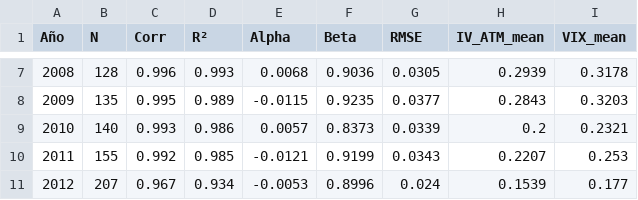
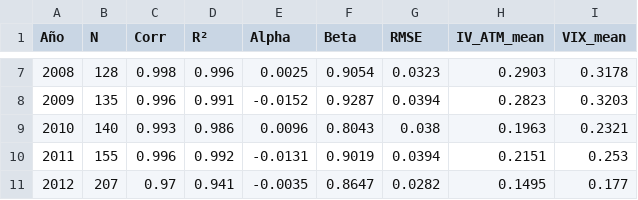
Before and after one commit to Pabloesparciacasado/PhD, a CSV file: vix_comparison_by_year.csv, drawn as a sheet; only a part is shown, gaps mark what is left out; the diff covers the shown part only.

```diff
--- a/vix_comparison_by_year.csv
+++ b/vix_comparison_by_year.csv
@@ -7,5 +7,5 @@ Año,N,Corr,R²,Alpha,Beta,RMSE,IV_ATM_mean,VIX_mean
-2008,128,0.996,0.993,0.0068,0.9036,0.0305,0.2939,0.3178
-2009,135,0.995,0.989,-0.0115,0.9235,0.0377,0.2843,0.3203
-2010,140,0.993,0.986,0.0057,0.8373,0.0339,0.2,0.2321
-2011,155,0.992,0.985,-0.0121,0.9199,0.0343,0.2207,0.253
-2012,207,0.967,0.934,-0.0053,0.8996,0.024,0.1539,0.177
+2008,128,0.998,0.996,0.0025,0.9054,0.0323,0.2903,0.3178
+2009,135,0.996,0.991,-0.0152,0.9287,0.0394,0.2823,0.3203
+2010,140,0.993,0.986,0.0096,0.8043,0.038,0.1963,0.2321
+2011,155,0.996,0.992,-0.0131,0.9019,0.0394,0.2151,0.253
+2012,207,0.97,0.941,-0.0035,0.8647,0.0282,0.1495,0.177
```
Also changed, not shown: 99 edited cells elsewhere in this file, no_arbitrage_violations_by_year.csv, problem_slices_no_arbitrage.csv, 7 other files.
